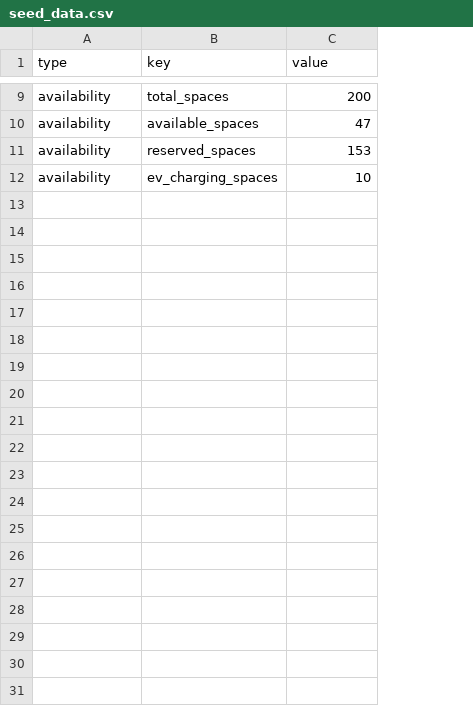
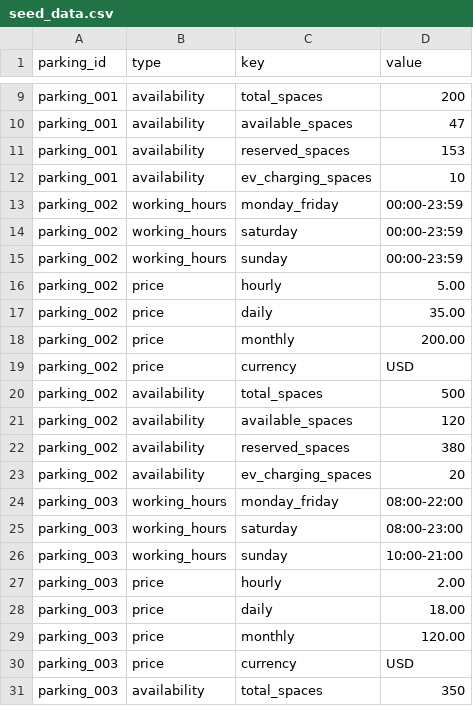
Before and after one commit to BohuslavKoukal/llm-parking-space, a CSV file: data/dynamic/seed_data.csv, drawn as a sheet; only a part is shown, gaps mark what is left out; the diff covers the shown part only; the diff names each change by its address in the sheet, - before the commit and + after, or states it on an @@ line.

Commit message:
feat: stage 1.2 - data enrichment, weaviate ingestion pipeline and sql seeding (#2)

```diff
--- a/data/dynamic/seed_data.csv
+++ b/data/dynamic/seed_data.csv
+column A (parking_id), rows 9-12: all parking_001
+row 13: parking_002 | working_hours | monday_friday | 00:00-23:59
+row 14: parking_002 | working_hours | saturday | 00:00-23:59
+row 15: parking_002 | working_hours | sunday | 00:00-23:59
+row 16: parking_002 | price | hourly | 5.00
+row 17: parking_002 | price | daily | 35.00
+row 18: parking_002 | price | monthly | 200.00
+row 19: parking_002 | price | currency | USD
+row 20: parking_002 | availability | total_spaces | 500
+row 21: parking_002 | availability | available_spaces | 120
+row 22: parking_002 | availability | reserved_spaces | 380
+row 23: parking_002 | availability | ev_charging_spaces | 20
+row 24: parking_003 | working_hours | monday_friday | 08:00-22:00
+row 25: parking_003 | working_hours | saturday | 08:00-23:00
+row 26: parking_003 | working_hours | sunday | 10:00-21:00
+row 27: parking_003 | price | hourly | 2.00
+row 28: parking_003 | price | daily | 18.00
+row 29: parking_003 | price | monthly | 120.00
+row 30: parking_003 | price | currency | USD
+row 31: parking_003 | availability | total_spaces | 350
```
Also changed, not shown: 25 added rows elsewhere in this file, 11 other files.
